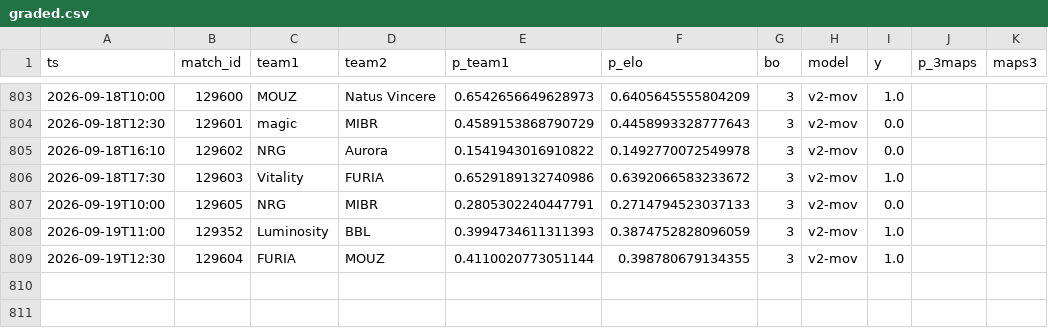
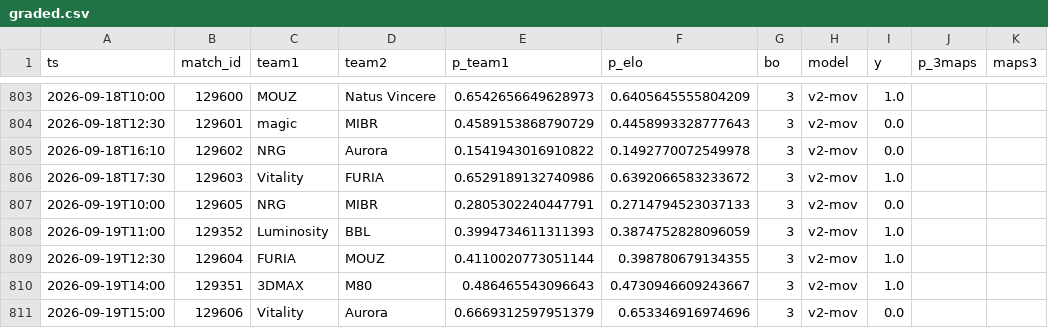
Before and after one commit to azcal/mbm-cs2, a CSV file: logs/graded.csv, drawn as a sheet; only a part is shown, gaps mark what is left out; the diff names each change by its address in the sheet, - before the commit and + after, or states it on an @@ line.

```diff
--- a/logs/graded.csv
+++ b/logs/graded.csv
+row 810: 2026-09-19T14:00 | 129351 | 3DMAX | M80 | 0.486465543096643 | 0.4730946609243667 | 3 | v2-mov | 1.0
+row 811: 2026-09-19T15:00 | 129606 | Vitality | Aurora | 0.6669312597951379 | 0.653346916974696 | 3 | v2-mov | 0.0
```
Also changed, not shown: data/matches.csv, logs/predictions.csv, 3 other files.
